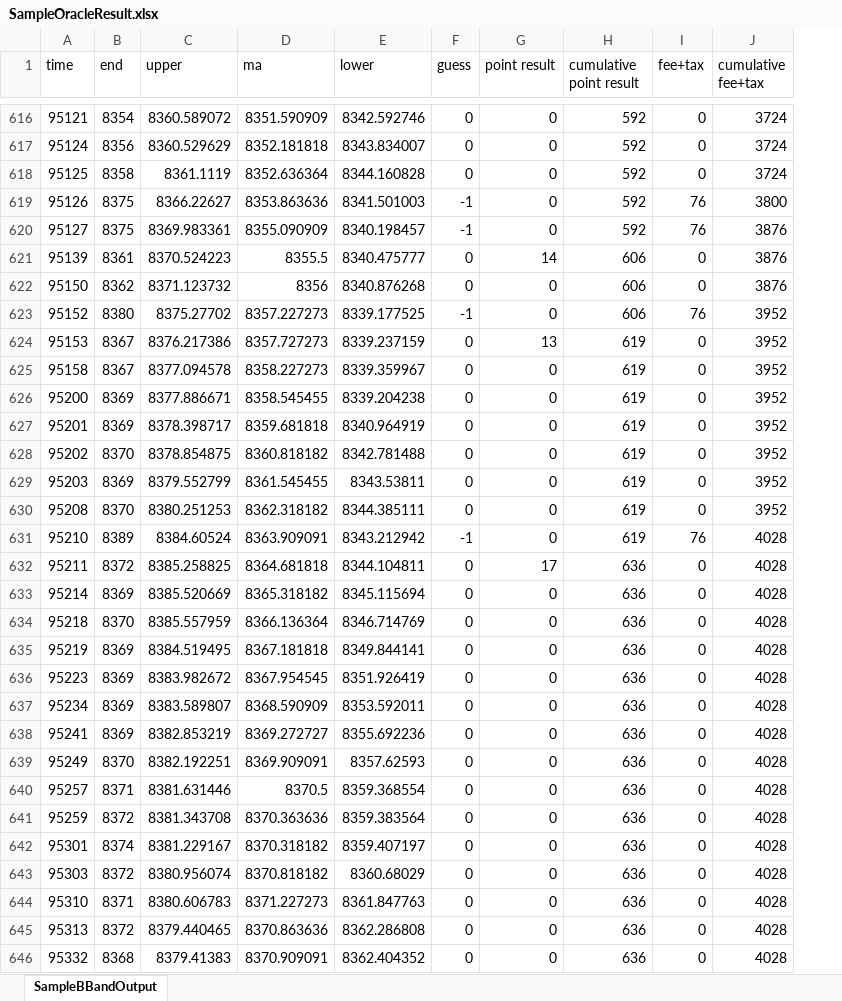
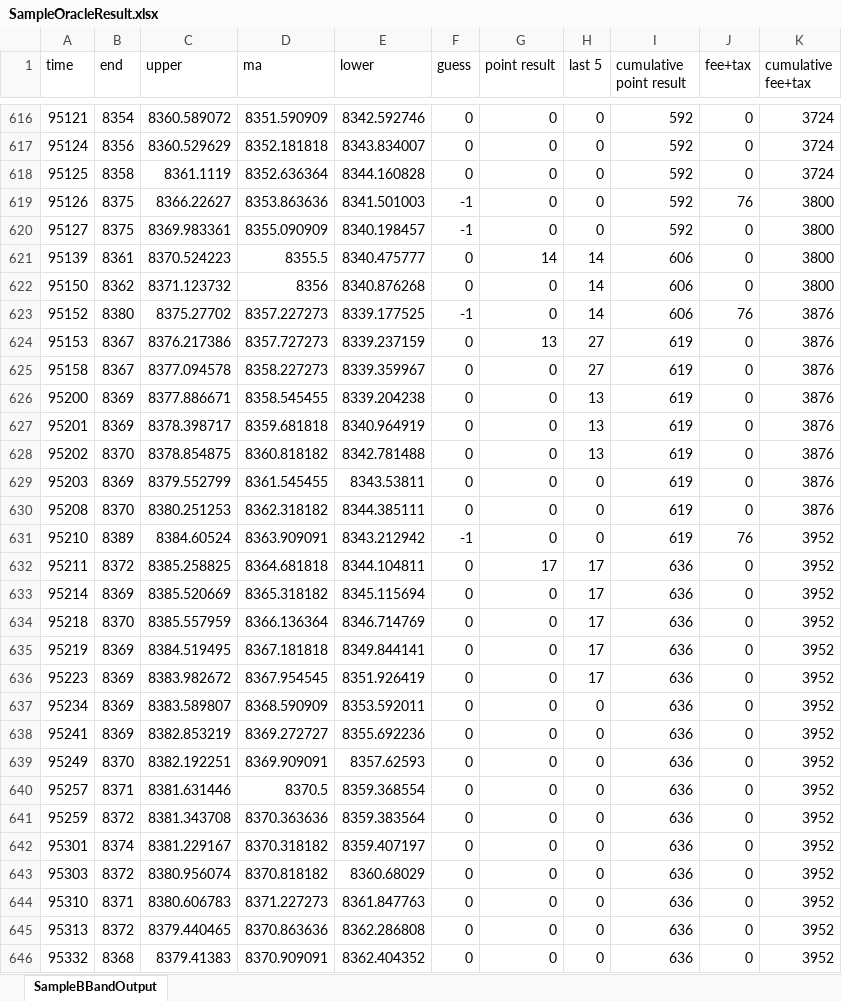
Before and after one commit to YENJAY/tx, an Excel workbook: samples/SampleOracleResult.xlsx, sheet SampleBBandOutput, drawn as a sheet; only a part is shown, gaps mark what is left out; values as stored, in another font and other column widths than the file's, no borders; conditional formats not drawn; addresses are those after the commit; the diff covers the shown part only; the diff names each change by its address in the sheet, - before the commit and + after, or states it on an @@ line.

Commit message:
added last 5 ticks.

```diff
--- a/samples/SampleOracleResult.xlsx (sheet SampleBBandOutput)
+++ b/samples/SampleOracleResult.xlsx (sheet SampleBBandOutput)
+column H (last 5), rows 616-646: 0 | 0 | 0 | 0 | 0 | 14 | 14 | 14 | 27 | 27 | 13 | 13 | 13 | 0 | 0 | 0 | 17 | 17 | 17 | 17 | 17 | 0 | 0 | 0 | 0 | 0 | 0 | 0 | 0 | 0 | 0
-J620 (fee+tax): 76
+J620 (fee+tax): 0
-K620:K622 (cumulative fee+tax): 3876
+K620:K622 (cumulative fee+tax): 3800
-K623:K630 (cumulative fee+tax): 3952
+K623:K630 (cumulative fee+tax): 3876
-K631:K646 (cumulative fee+tax): 4028
+K631:K646 (cumulative fee+tax): 3952
```
Also changed, not shown: 1 added row, 1 removed row and 1228 edited cells elsewhere in this sheet, formulas that keep their value.
